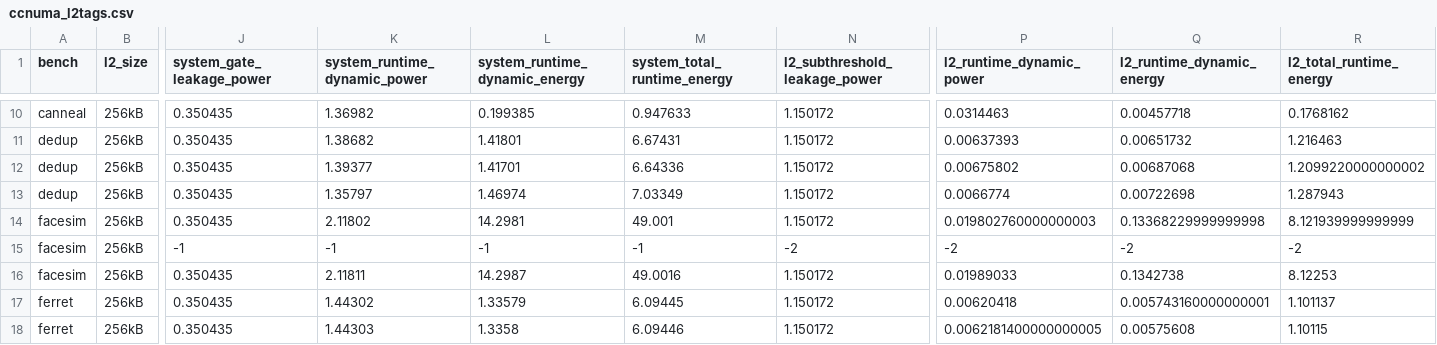
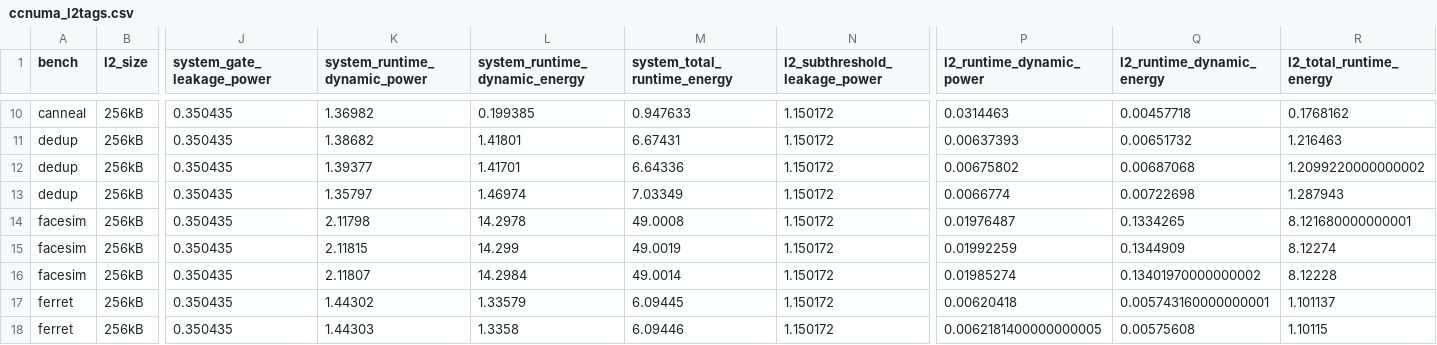
Before and after one commit to gem5/gem5, a CSV file: ccnuma_l2tags.csv, drawn as a sheet; only a part is shown, gaps mark what is left out; removed rows and columns are numbered as before the commit, all else as after; rows hold the shown columns only; the diff names each change by its address in the sheet, - before the commit and + after, or states it on an @@ line.

Commit message:
Update multicore and CC-NUMA experiment CSV files.

```diff
--- a/ccnuma_l2tags.csv
+++ b/ccnuma_l2tags.csv
-K14 (system_runtime_dynamic_power): 2.11802
+K14 (system_runtime_dynamic_power): 2.11798
-L14 (system_runtime_dynamic_energy): 14.2981
+L14 (system_runtime_dynamic_energy): 14.2978
-M14 (system_total_runtime_energy): 49.001
+M14 (system_total_runtime_energy): 49.0008
-P14 (l2_runtime_dynamic_power): 0.019802760000000003
+P14 (l2_runtime_dynamic_power): 0.01976487
-Q14 (l2_runtime_dynamic_energy): 0.13368229999999998
+Q14 (l2_runtime_dynamic_energy): 0.1334265
-R14 (l2_total_runtime_energy): 8.121939999999999
+R14 (l2_total_runtime_energy): 8.121680000000001
-row 15: facesim | 256kB | -1 | -1 | -1 | -1 | -2 | -2 | -2 | -2
+row 15: facesim | 256kB | 0.350435 | 2.11815 | 14.299 | 49.0019 | 1.150172 | 0.01992259 | 0.1344909 | 8.12274
-K16 (system_runtime_dynamic_power): 2.11811
+K16 (system_runtime_dynamic_power): 2.11807
-L16 (system_runtime_dynamic_energy): 14.2987
+L16 (system_runtime_dynamic_energy): 14.2984
-M16 (system_total_runtime_energy): 49.0016
+M16 (system_total_runtime_energy): 49.0014
-P16 (l2_runtime_dynamic_power): 0.01989033
+P16 (l2_runtime_dynamic_power): 0.01985274
-Q16 (l2_runtime_dynamic_energy): 0.1342738
+Q16 (l2_runtime_dynamic_energy): 0.13401970000000002
-R16 (l2_total_runtime_energy): 8.12253
+R16 (l2_total_runtime_energy): 8.12228
```
Also changed, not shown: ccnuma_l2sizes.csv, ccnuma_topologies.csv, 4 other files.
